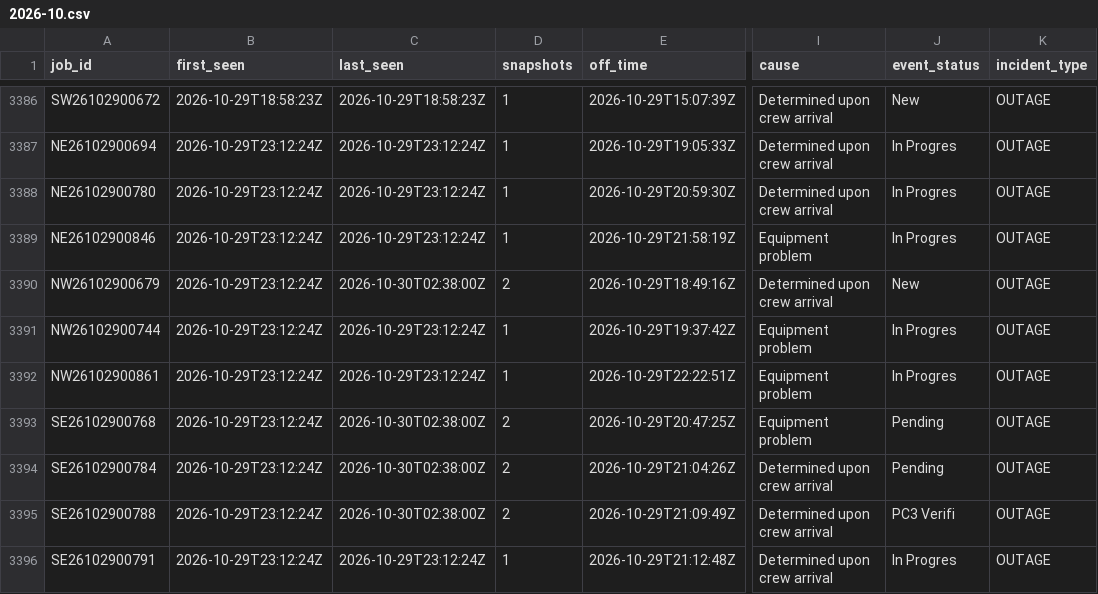
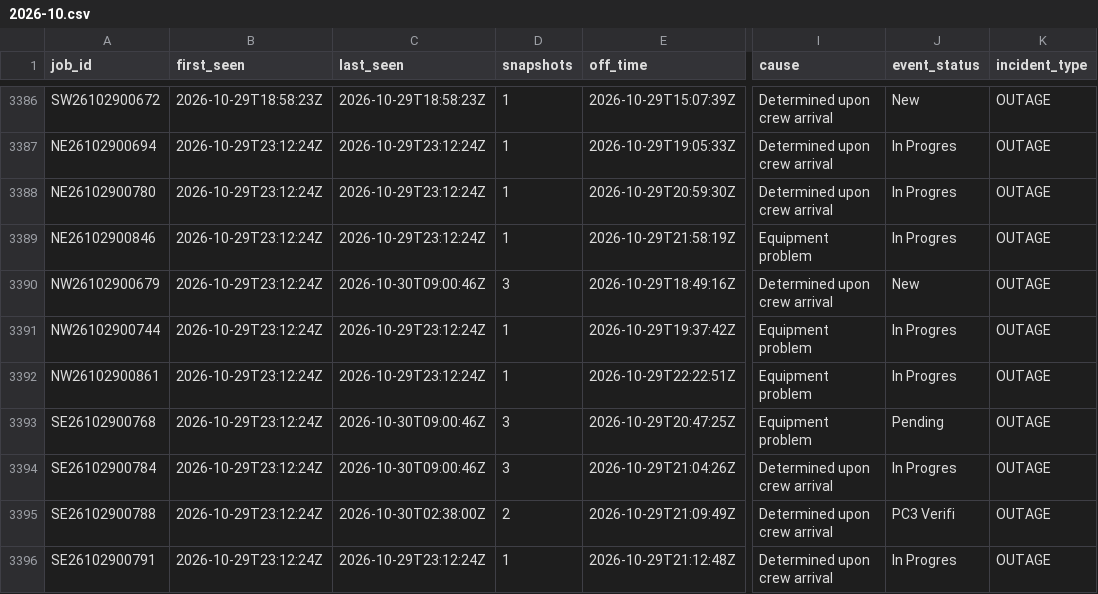
Before and after one commit to wadamcI/dte-outages, a CSV file: dte/history/2026-10.csv, drawn as a sheet; only a part is shown, gaps mark what is left out; the diff covers the shown part only; the diff names each change by its address in the sheet, - before the commit and + after, or states it on an @@ line.

```diff
--- a/dte/history/2026-10.csv
+++ b/dte/history/2026-10.csv
-C3390 (last_seen): 2026-10-30T02:38:00Z
+C3390 (last_seen): 2026-10-30T09:00:46Z
-D3390 (snapshots): 2
+D3390 (snapshots): 3
-C3393:C3394 (last_seen): 2026-10-30T02:38:00Z
+C3393:C3394 (last_seen): 2026-10-30T09:00:46Z
-D3393:D3394 (snapshots): 2
+D3393:D3394 (snapshots): 3
-J3394 (event_status): Pending
+J3394 (event_status): In Progres
```
Also changed, not shown: 6 added rows and 32 edited cells elsewhere in this file, 1 other file.
